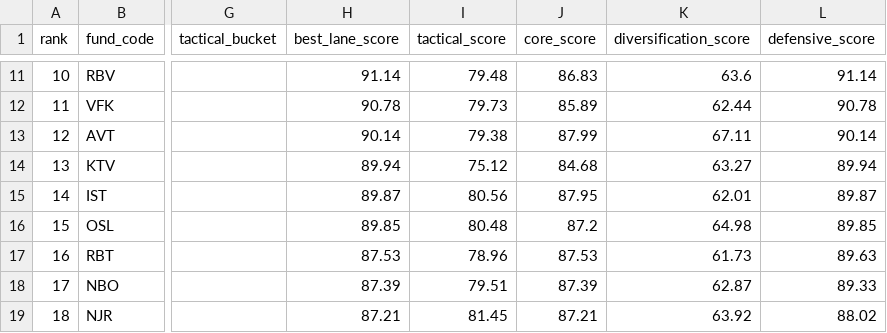
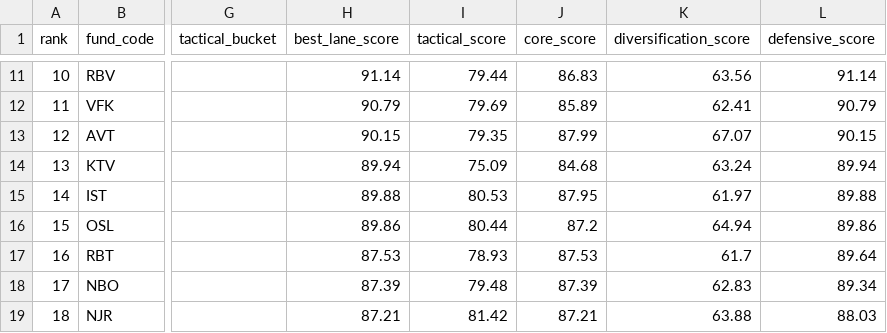
Before and after one commit to mertersavran-lab/tefas-investment-data, a CSV file: TEFAS_SHORTLIST.csv, drawn as a sheet; only a part is shown, gaps mark what is left out; the diff covers the shown part only; the diff names each change by its address in the sheet, - before the commit and + after, or states it on an @@ line.

```diff
--- a/TEFAS_SHORTLIST.csv
+++ b/TEFAS_SHORTLIST.csv
-I11 (tactical_score): 79.48
+I11 (tactical_score): 79.44
-K11 (diversification_score): 63.6
+K11 (diversification_score): 63.56
-H12 (best_lane_score): 90.78
+H12 (best_lane_score): 90.79
-I12 (tactical_score): 79.73
+I12 (tactical_score): 79.69
-K12 (diversification_score): 62.44
+K12 (diversification_score): 62.41
-L12 (defensive_score): 90.78
+L12 (defensive_score): 90.79
-H13 (best_lane_score): 90.14
+H13 (best_lane_score): 90.15
-I13 (tactical_score): 79.38
+I13 (tactical_score): 79.35
-K13 (diversification_score): 67.11
+K13 (diversification_score): 67.07
-L13 (defensive_score): 90.14
+L13 (defensive_score): 90.15
-I14 (tactical_score): 75.12
+I14 (tactical_score): 75.09
-K14 (diversification_score): 63.27
+K14 (diversification_score): 63.24
-H15 (best_lane_score): 89.87
+H15 (best_lane_score): 89.88
-I15 (tactical_score): 80.56
+I15 (tactical_score): 80.53
-K15 (diversification_score): 62.01
+K15 (diversification_score): 61.97
-L15 (defensive_score): 89.87
+L15 (defensive_score): 89.88
-H16 (best_lane_score): 89.85
+H16 (best_lane_score): 89.86
-I16 (tactical_score): 80.48
+I16 (tactical_score): 80.44
-K16 (diversification_score): 64.98
+K16 (diversification_score): 64.94
-L16 (defensive_score): 89.85
+L16 (defensive_score): 89.86
-I17 (tactical_score): 78.96
+I17 (tactical_score): 78.93
-K17 (diversification_score): 61.73
+K17 (diversification_score): 61.7
-L17 (defensive_score): 89.63
+L17 (defensive_score): 89.64
-I18 (tactical_score): 79.51
+I18 (tactical_score): 79.48
-K18 (diversification_score): 62.87
+K18 (diversification_score): 62.83
-L18 (defensive_score): 89.33
+L18 (defensive_score): 89.34
-I19 (tactical_score): 81.45
+I19 (tactical_score): 81.42
-K19 (diversification_score): 63.92
+K19 (diversification_score): 63.88
-L19 (defensive_score): 88.02
+L19 (defensive_score): 88.03
```
Also changed, not shown: 124 edited cells elsewhere in this file, TEFAS_DAILY_DATA.csv, 4 other files.
